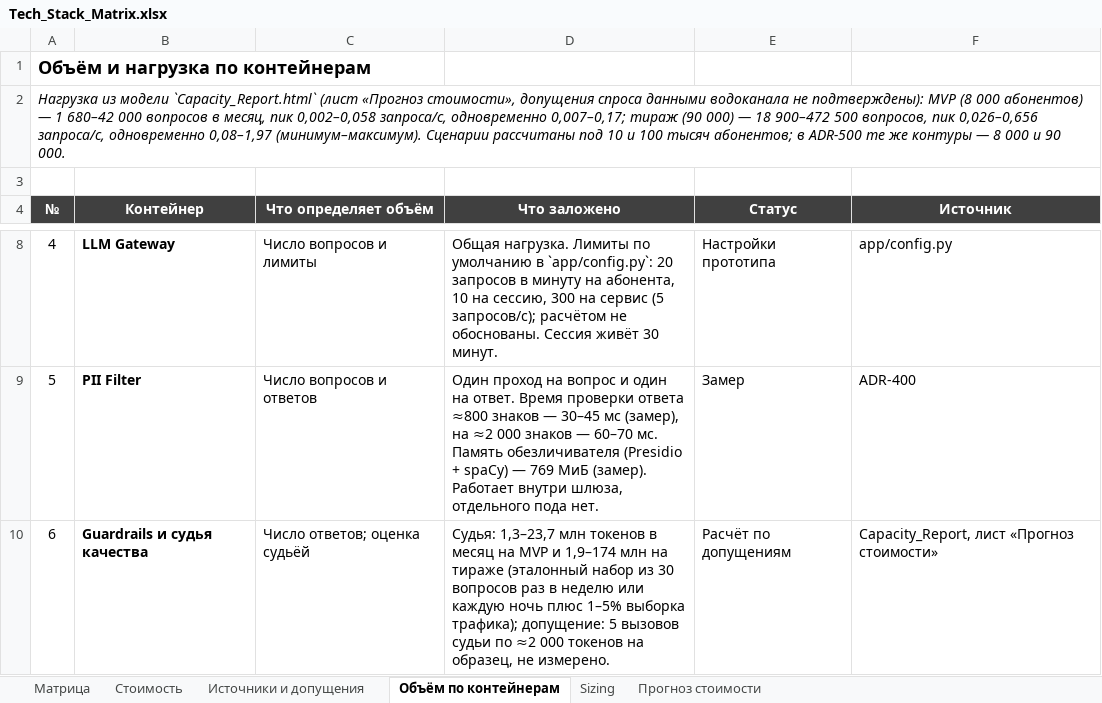
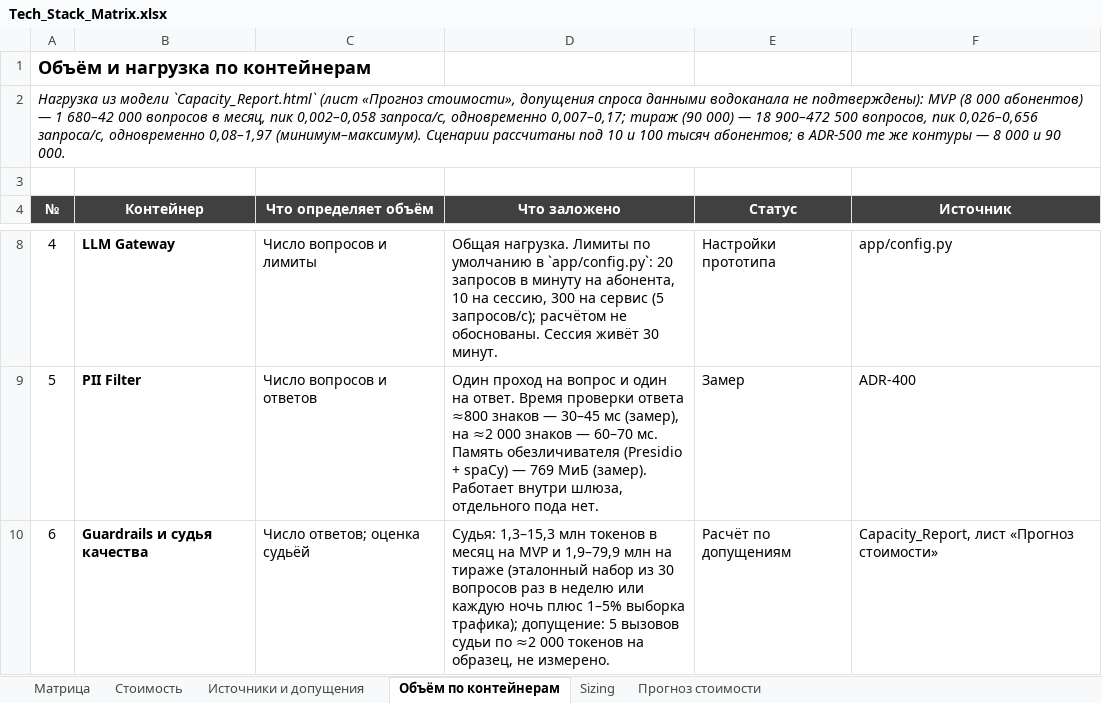
Before and after one commit to barinoff1989/vodokanal-assistant, an Excel workbook: AI_docs/Tech_Stack_Matrix.xlsx, sheet Объём по контейнерам, drawn as a sheet; only a part is shown, gaps mark what is left out; values as stored, in another font and other column widths than the file's, no borders; the diff covers the shown part only; the diff names each change by its address in the sheet, - before the commit and + after, or states it on an @@ line.

```diff
--- a/AI_docs/Tech_Stack_Matrix.xlsx (sheet Объём по контейнерам)
+++ b/AI_docs/Tech_Stack_Matrix.xlsx (sheet Объём по контейнерам)
-D10 (Что заложено): Судья: 1,3–23,7 млн токенов в месяц на MVP и 1,9–174 млн на…
+D10 (Что заложено): Судья: 1,3–15,3 млн токенов в месяц на MVP и 1,9–79,9 млн на…
```
Also changed, not shown: 3 edited cells elsewhere in this sheet, sheet Стоимость, sheet Прогноз стоимости, sheet Матрица, sheet Источники и допущения, sheet Sizing, 6 other files.
